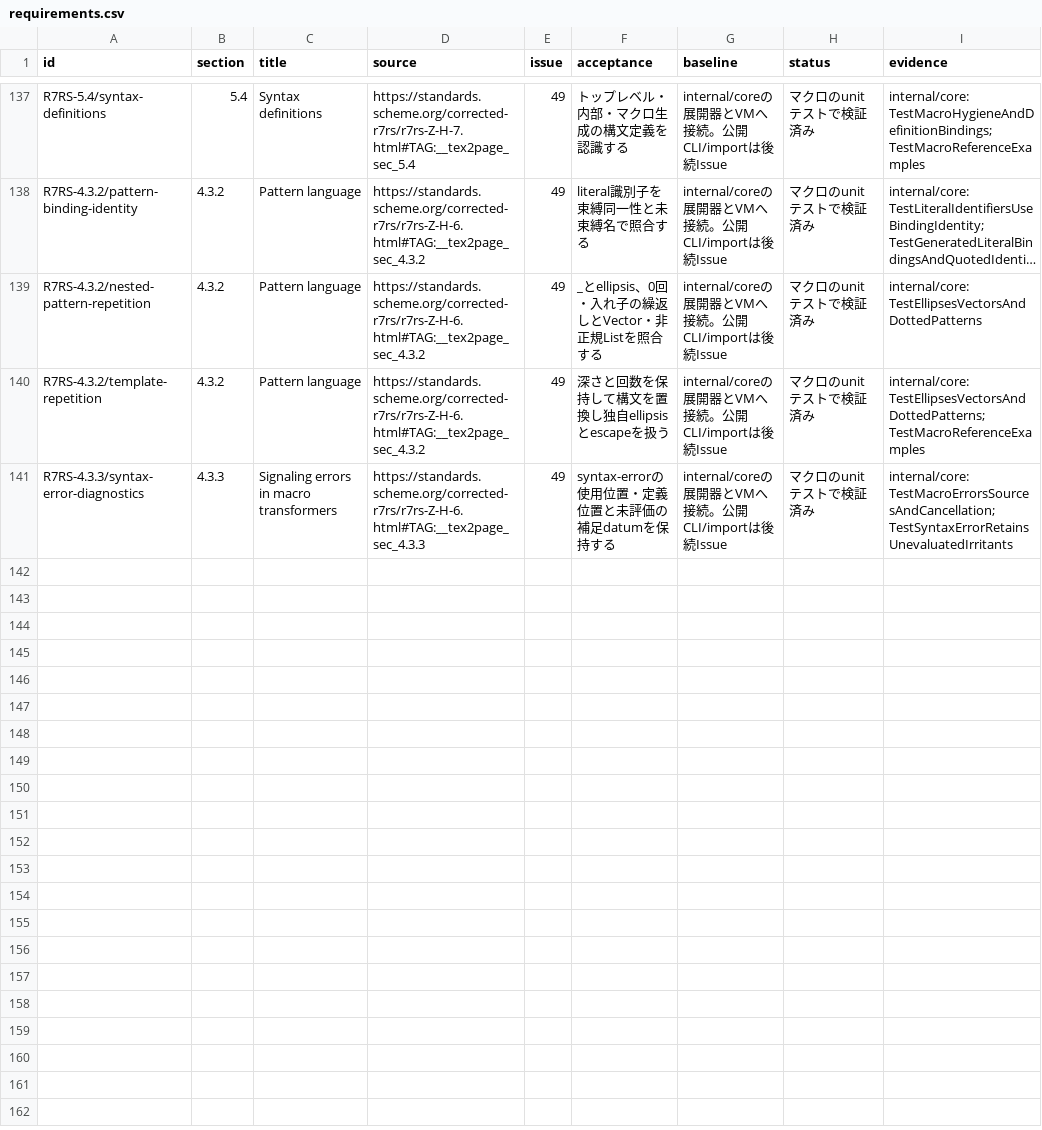
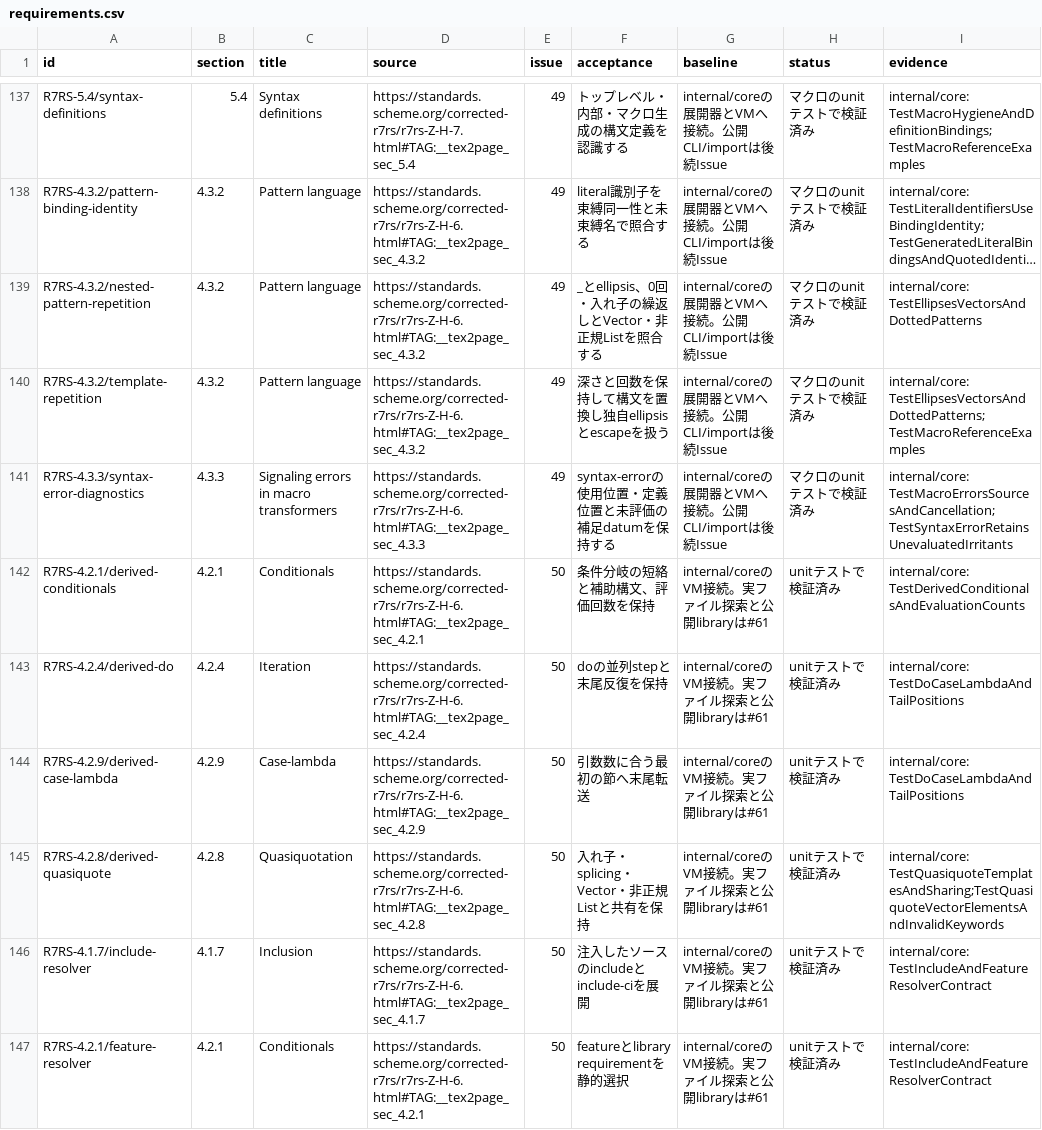
Before and after one commit to 0x6d61/guri, a CSV file: docs/r7rs/requirements.csv, drawn as a sheet; only a part is shown, gaps mark what is left out; long unchanged cells end in …; the diff names each change by its address in the sheet, - before the commit and + after, or states it on an @@ line.

Commit message:
feat: lower R7RS derived syntax and quasiquote (#50)

```diff
--- a/docs/r7rs/requirements.csv
+++ b/docs/r7rs/requirements.csv
+row 142: R7RS-4.2.1/derived-conditionals | 4.2.1 | Conditionals | https://standards.scheme.org/corrected-r7rs/r7rs-Z-H-6.html#TAG:__tex2page_sec_4.2.1 | 50 | 条件分岐の短絡と補助構文、評価回数を保持 | internal/coreのVM接続。実ファイル探索と公開libraryは#61 | unitテストで検証済み | internal/core: TestDerivedConditionalsAndEvaluationCounts
+row 143: R7RS-4.2.4/derived-do | 4.2.4 | Iteration | https://standards.scheme.org/corrected-r7rs/r7rs-Z-H-6.html#TAG:__tex2page_sec_4.2.4 | 50 | doの並列stepと末尾反復を保持 | internal/coreのVM接続。実ファイル探索と公開libraryは#61 | unitテストで検証済み | internal/core: TestDoCaseLambdaAndTailPositions
+row 144: R7RS-4.2.9/derived-case-lambda | 4.2.9 | Case-lambda | https://standards.scheme.org/corrected-r7rs/r7rs-Z-H-6.html#TAG:__tex2page_sec_4.2.9 | 50 | 引数数に合う最初の節へ末尾転送 | internal/coreのVM接続。実ファイル探索と公開libraryは#61 | unitテストで検証済み | internal/core: TestDoCaseLambdaAndTailPositions
+row 145: R7RS-4.2.8/derived-quasiquote | 4.2.8 | Quasiquotation | https://standards.scheme.org/corrected-r7rs/r7rs-Z-H-6.html#TAG:__tex2page_sec_4.2.8 | 50 | 入れ子・splicing・Vector・非正規Listと共有を保持 | internal/coreのVM接続。実ファイル探索と公開libraryは#61 | unitテストで検証済み | internal/core: TestQuasiquoteTemplatesAndSharing;TestQuasiquoteVectorElementsAndInvalidKeywords
+row 146: R7RS-4.1.7/include-resolver | 4.1.7 | Inclusion | https://standards.scheme.org/corrected-r7rs/r7rs-Z-H-6.html#TAG:__tex2page_sec_4.1.7 | 50 | 注入したソースのincludeとinclude-ciを展開 | internal/coreのVM接続。実ファイル探索と公開libraryは#61 | unitテストで検証済み | internal/core: TestIncludeAndFeatureResolverContract
+row 147: R7RS-4.2.1/feature-resolver | 4.2.1 | Conditionals | https://standards.scheme.org/corrected-r7rs/r7rs-Z-H-6.html#TAG:__tex2page_sec_4.2.1 | 50 | featureとlibrary requirementを静的選択 | internal/coreのVM接続。実ファイル探索と公開libraryは#61 | unitテストで検証済み | internal/core: TestIncludeAndFeatureResolverContract
```
Also changed, not shown: 14 other files.
